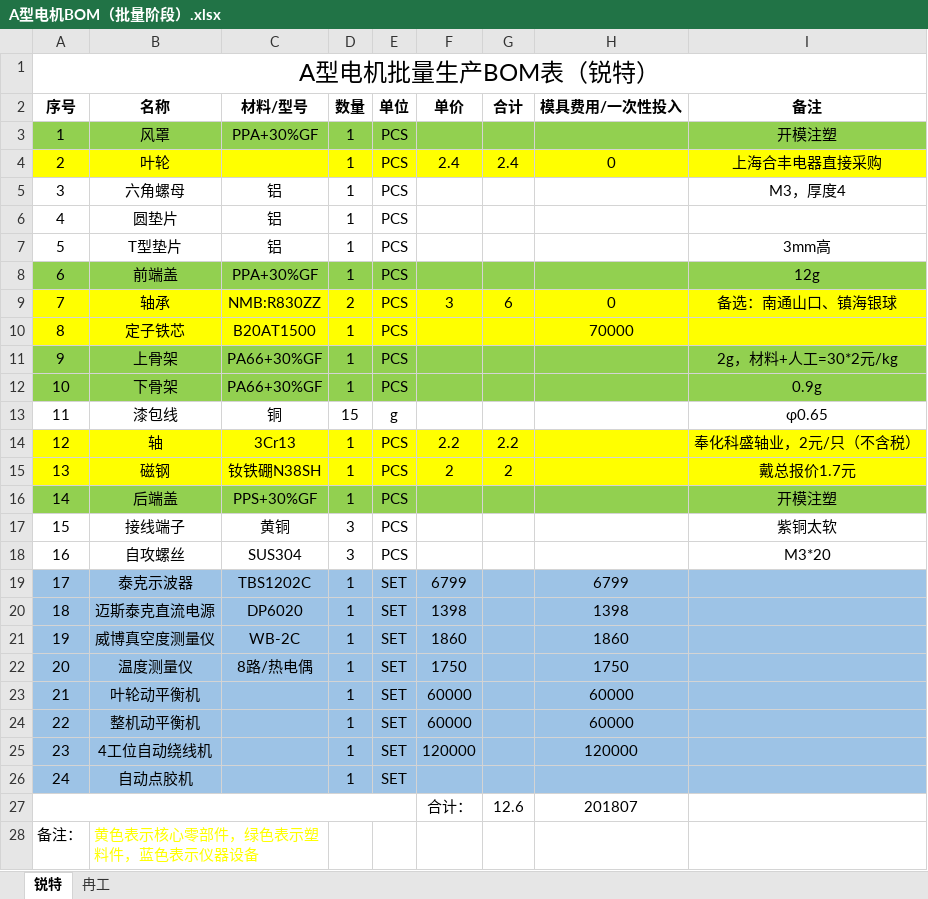
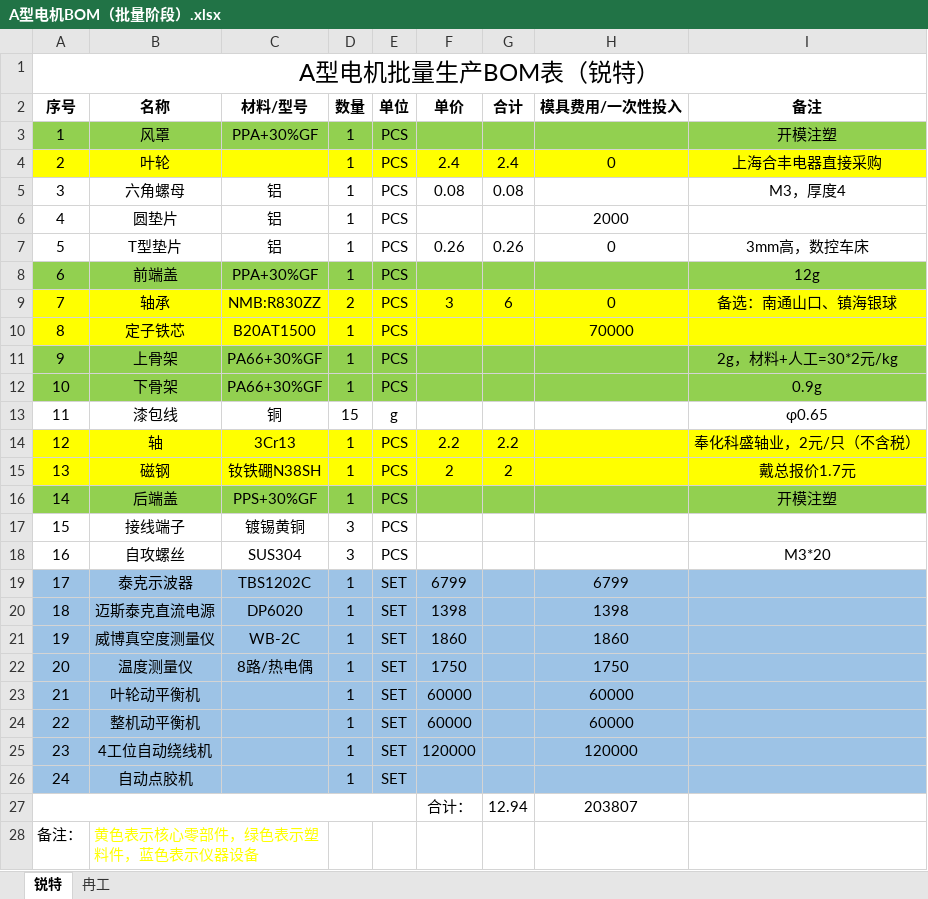
Before and after one commit to nbruite/vacuum, an Excel workbook: 1-零件清单/A型电机BOM（批量阶段）.xlsx, sheet 锐特, drawn as a sheet; values as stored, in another font and other column widths than the file's, no borders; removed rows and columns are numbered as before the commit, all else as after; the diff names each change by its address in the sheet, - before the commit and + after, or states it on an @@ line.

```diff
--- a/1-零件清单/A型电机BOM（批量阶段）.xlsx (sheet 锐特)
+++ b/1-零件清单/A型电机BOM（批量阶段）.xlsx (sheet 锐特)
-F5 (单价): (empty)
+F5 (单价): 0.08
-G5 (合计): (empty)
+G5 (合计): 0.08
-H6 (模具费用/一次性投入): (empty)
+H6 (模具费用/一次性投入): 2000
-F7 (单价): (empty)
+F7 (单价): 0.26
-G7 (合计): (empty)
+G7 (合计): 0.26
-H7 (模具费用/一次性投入): (empty)
+H7 (模具费用/一次性投入): 0
-I7 (备注): 3mm高
+I7 (备注): 3mm高，数控车床
-C17 (材料/型号): 黄铜
+C17 (材料/型号): 镀锡黄铜
-I17 (备注): 紫铜太软
+I17 (备注): (empty)
-row 27:  |  |  |  |  | 合计： | 12.6 | 201807
+row 27:  |  |  |  |  | 合计： | 12.94 | 203807
```
Also changed, not shown: 11 other files.
